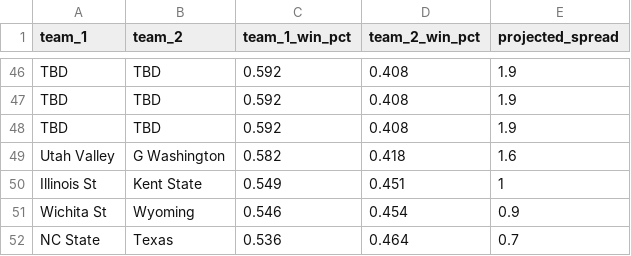
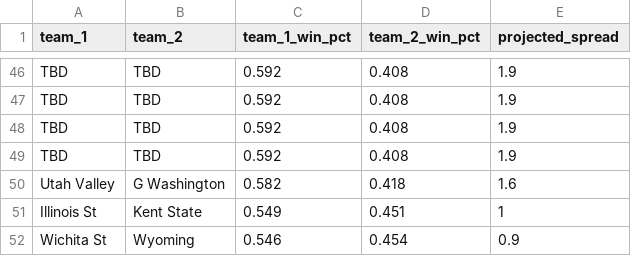
Before and after one commit to lukecassada05-eng/lukecassada.github.io, a CSV file: CBB/data/CBB_Elo_Future_Game_Predictions.csv, drawn as a sheet; only a part is shown, gaps mark what is left out; the shorter side is filled out with more unchanged rows; the diff names each change by its address in the sheet, - before the commit and + after, or states it on an @@ line.

```diff
--- a/CBB/data/CBB_Elo_Future_Game_Predictions.csv
+++ b/CBB/data/CBB_Elo_Future_Game_Predictions.csv
+row 49: TBD | TBD | 0.592 | 0.408 | 1.9
```
